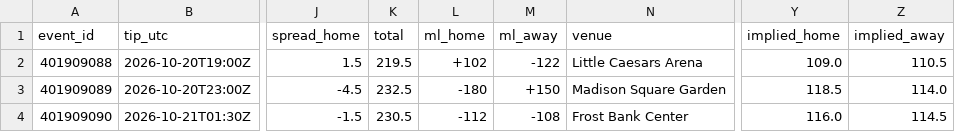
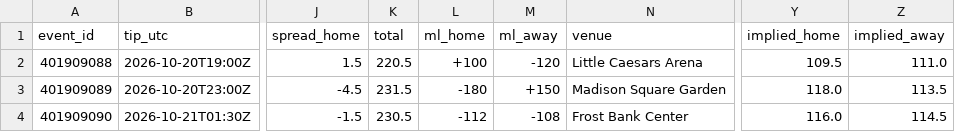
Before and after one commit to RA5397/nba-feed, a CSV file: feed/out/2026-10-20/games.csv, drawn as a sheet; only a part is shown, gaps mark what is left out; the diff names each change by its address in the sheet, - before the commit and + after, or states it on an @@ line.

```diff
--- a/feed/out/2026-10-20/games.csv
+++ b/feed/out/2026-10-20/games.csv
-K2 (total): 219.5
+K2 (total): 220.5
-L2 (ml_home): +102
+L2 (ml_home): +100
-M2 (ml_away): -122
+M2 (ml_away): -120
-Y2 (implied_home): 109.0
+Y2 (implied_home): 109.5
-Z2 (implied_away): 110.5
+Z2 (implied_away): 111.0
-K3 (total): 232.5
+K3 (total): 231.5
-Y3 (implied_home): 118.5
+Y3 (implied_home): 118.0
-Z3 (implied_away): 114.0
+Z3 (implied_away): 113.5
```
Also changed, not shown: feed/out/2026-10-20/injuries.csv, feed/out/2026-10-20/props.csv, 43 other files.
